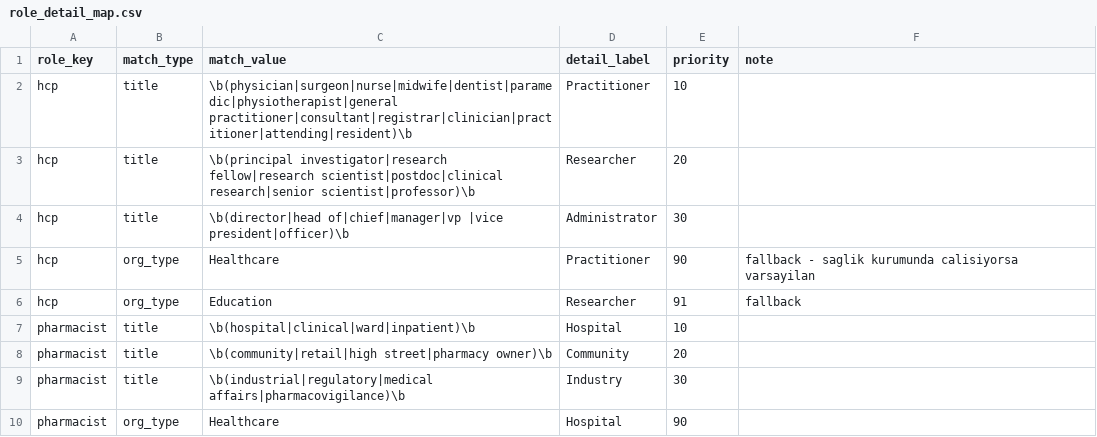
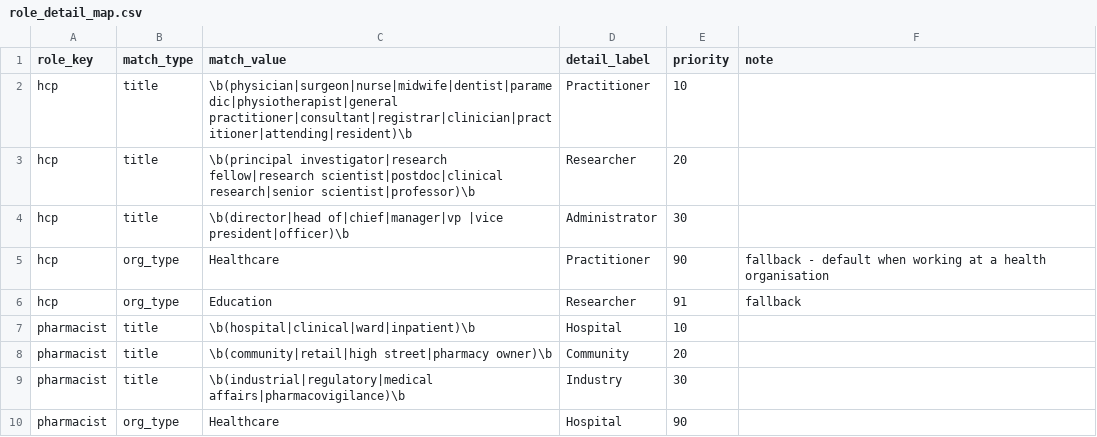
Before and after one commit to merveffect/1-Git, a CSV file: orcid-role-agent/dbt/seeds/role_detail_map.csv, drawn as a sheet; only a part is shown.

```diff
--- a/orcid-role-agent/dbt/seeds/role_detail_map.csv
+++ b/orcid-role-agent/dbt/seeds/role_detail_map.csv
@@ -4,3 +4,3 @@ hcp,title,\b(principal investigator|research fellow|research scientist|postdoc|c
 hcp,title,\b(director|head of|chief|manager|vp |vice president|officer)\b,Administrator,30,
-hcp,org_type,Healthcare,Practitioner,90,fallback - saglik kurumunda calisiyorsa varsayilan
+hcp,org_type,Healthcare,Practitioner,90,fallback - default when working at a health organisation
 hcp,org_type,Education,Researcher,91,fallback
```
Also changed, not shown: orcid-role-agent/dbt/seeds/dept_signals.csv, orcid-role-agent/dbt/seeds/education_signals.csv, 53 other files.
